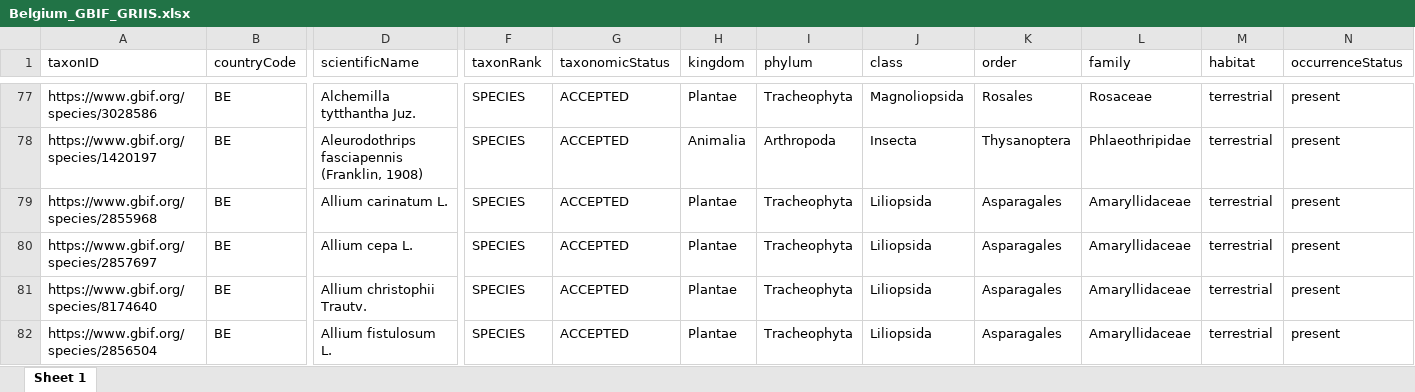
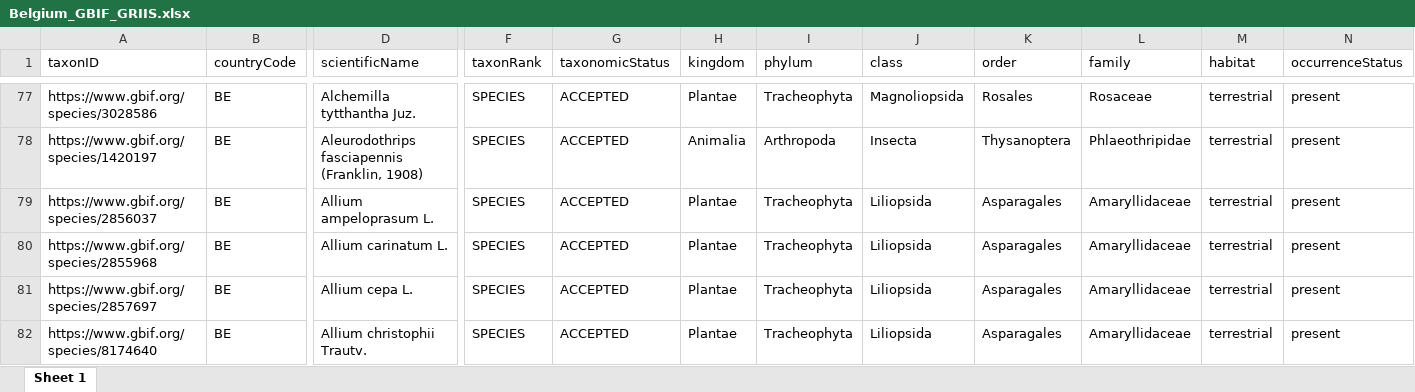
Before and after one commit to trias-project/unified-checklist, an Excel workbook: data/processed/Belgium_GBIF_GRIIS.xlsx, sheet Sheet 1, drawn as a sheet; only a part is shown, gaps mark what is left out; the shorter side is filled out with more unchanged rows; values as stored, in another font and other column widths than the file's, no borders; rows hold the shown columns only; the diff covers the shown part only; the diff names each change by its address in the sheet, - before the commit and + after, or states it on an @@ line.

```diff
--- a/data/processed/Belgium_GBIF_GRIIS.xlsx (sheet Sheet 1)
+++ b/data/processed/Belgium_GBIF_GRIIS.xlsx (sheet Sheet 1)
+row 79: https://www.gbif.org/species/2856037 | BE | Allium ampeloprasum L. | SPECIES | ACCEPTED | Plantae | Tracheophyta | Liliopsida | Asparagales | Amaryllidaceae | terrestrial | present
```
Also changed, not shown: 53 added rows and 6 edited cells elsewhere in this sheet, 26 other files.
